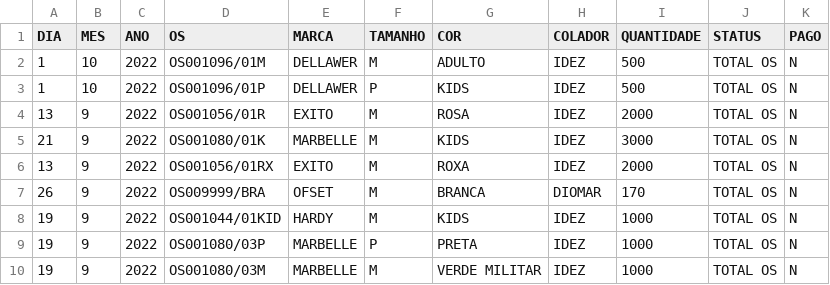
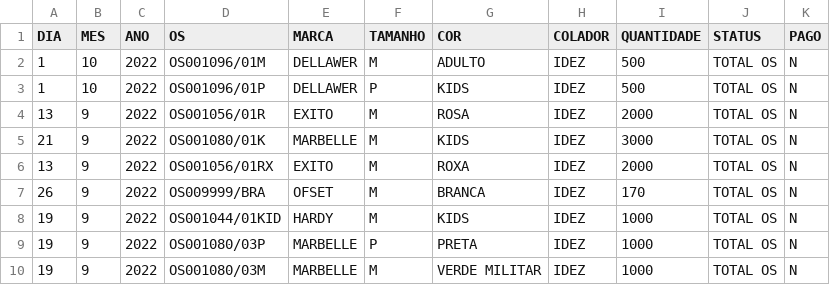
Before and after one commit to batistajoao54/dados, a CSV file: dados_os.csv, drawn as a sheet; only a part is shown.

```diff
--- a/dados_os.csv
+++ b/dados_os.csv
@@ -6,3 +6,3 @@ DIA,MES,ANO,OS,MARCA,TAMANHO,COR,COLADOR,QUANTIDADE,STATUS,PAGO
 13,9,2022,OS001056/01RX,EXITO,M,ROXA,IDEZ,2000,TOTAL OS,N
-26,9,2022,OS009999/BRA,OFSET,M,BRANCA,DIOMAR,170,TOTAL OS,N
+26,9,2022,OS009999/BRA,OFSET,M,BRANCA,IDEZ,170,TOTAL OS,N
 19,9,2022,OS001044/01KID,HARDY,M,KIDS,IDEZ,1000,TOTAL OS,N
```
Also changed, not shown: dados.csv, 1 other file.
